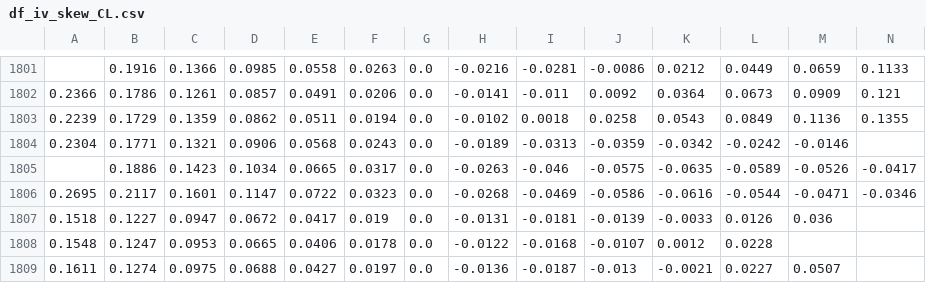
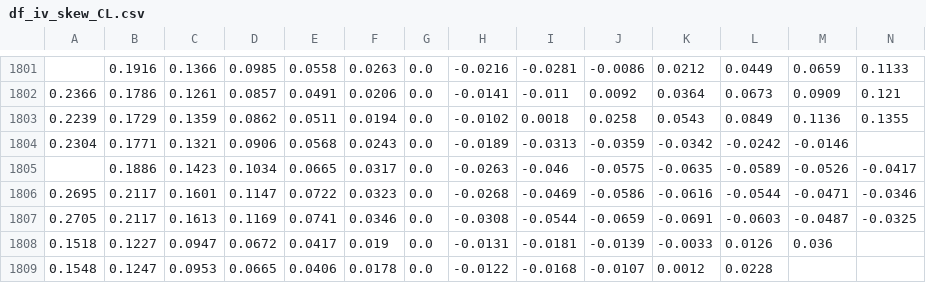
Before and after one commit to bgithub1/volgrid, a CSV file: volgrid/df_iv_skew_CL.csv, drawn as a sheet; only a part is shown, gaps mark what is left out; the shorter side is filled out with more unchanged rows; rows hold the shown columns only; the diff names each change by its address in the sheet, - before the commit and + after, or states it on an @@ line.

```diff
--- a/volgrid/df_iv_skew_CL.csv
+++ b/volgrid/df_iv_skew_CL.csv
+row 1807: 0.2705 | 0.2117 | 0.1613 | 0.1169 | 0.0741 | 0.0346 | 0.0 | -0.0308 | -0.0544 | -0.0659 | -0.0691 | -0.0603 | -0.0487 | -0.0325
```
Also changed, not shown: volgrid/df_cash_futures_CB.csv, volgrid/df_cash_futures_ES.csv, 9 other files.
